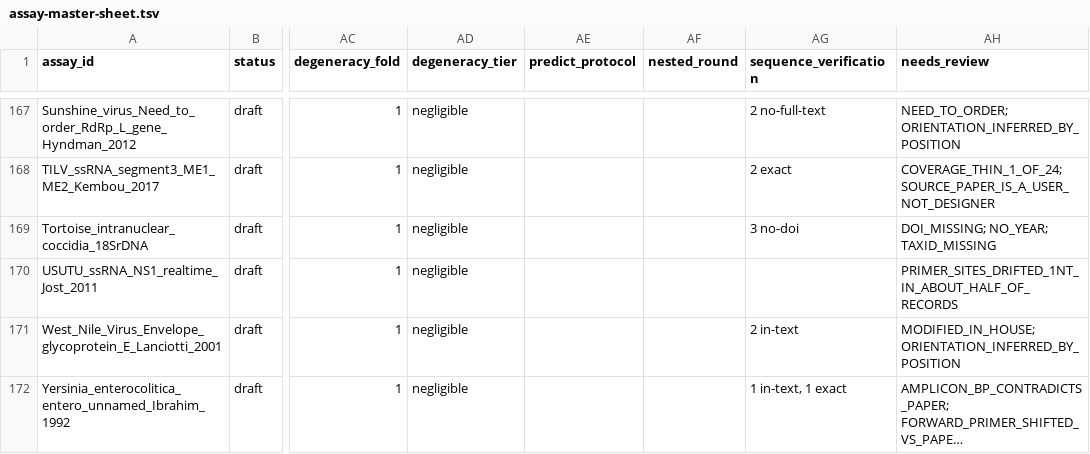
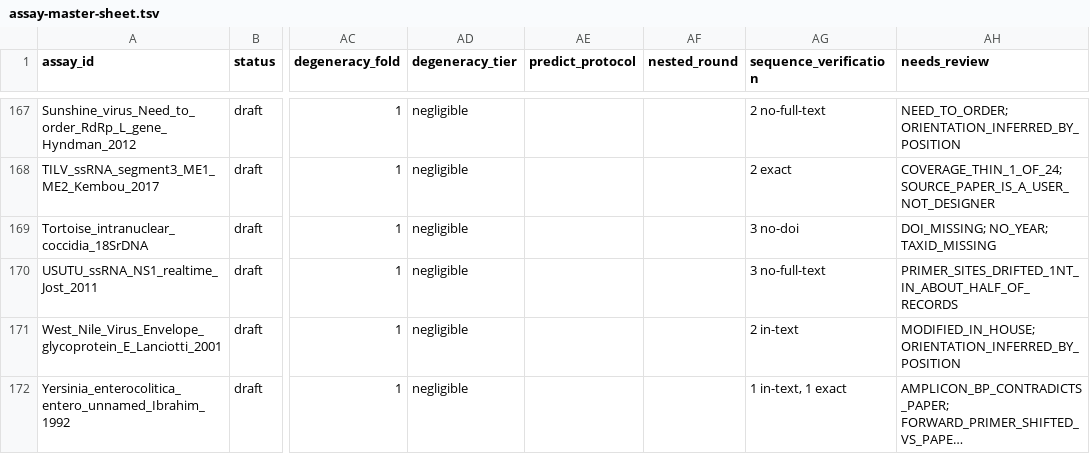
Before and after one commit to batyanight/assaywatch, a TSV file: docs/assay-master-sheet.tsv, drawn as a sheet; only a part is shown, gaps mark what is left out; long unchanged cells end in …; the diff names each change by its address in the sheet, - before the commit and + after, or states it on an @@ line.

```diff
--- a/docs/assay-master-sheet.tsv
+++ b/docs/assay-master-sheet.tsv
-AG170 (sequence_verification): (empty)
+AG170 (sequence_verification): 3 no-full-text
```
Also changed, not shown: 6 other files.
